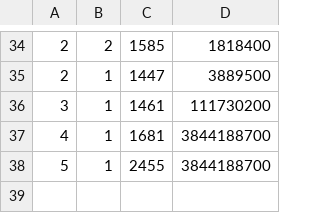
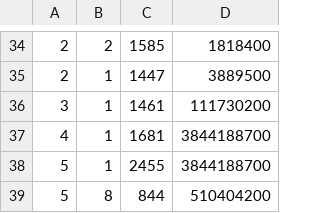
Before and after one commit to dkozykowski/Chess-Engine-GPU, a CSV file: src/test.csv, drawn as a sheet; only a part is shown, gaps mark what is left out.

```diff
--- a/src/test.csv
+++ b/src/test.csv
@@ -38 +38,2 @@
 5,1,2455,3844188700
+5,8,844,510404200
```
Also changed, not shown: 1 other file.
